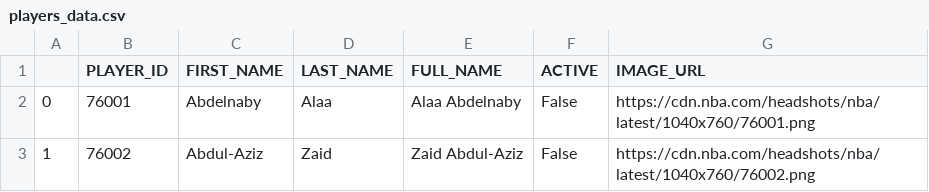
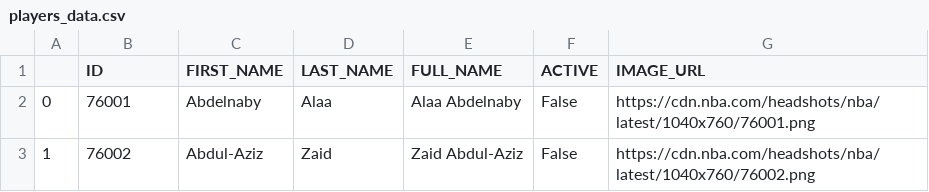
Before and after one commit to MatCarvalho21/NBA_ultimate_team.py, a CSV file: dados/players_data.csv, drawn as a sheet; only a part is shown.

Commit message:
imagens dos times, ajustando funções de dados, bases de dados, mas a função para salvar as imagens está pendente

```diff
--- a/dados/players_data.csv
+++ b/dados/players_data.csv
@@ -1,2 +1,2 @@
-,PLAYER_ID,FIRST_NAME,LAST_NAME,FULL_NAME,ACTIVE,IMAGE_URL
+,ID,FIRST_NAME,LAST_NAME,FULL_NAME,ACTIVE,IMAGE_URL
 0,76001,Abdelnaby,Alaa,Alaa Abdelnaby,False,https://cdn.nba.com/headshots/nba/latest/1040x760/76001.png
```
Also changed, not shown: dados/teams_data.csv, 32 other files.
